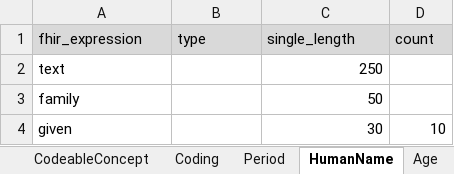
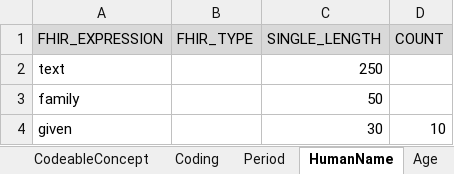
Before and after one commit to medizininformatik-initiative/INTERPOLAR, an Excel workbook: R-cds2db/cds2db/inst/extdata/Table_Description_Definition.xlsx, sheet HumanName, drawn as a sheet; values as stored, in another font and other column widths than the file's, no borders; removed rows and columns are numbered as before the commit, all else as after; the diff names each change by its address in the sheet, - before the commit and + after, or states it on an @@ line.

Commit message:
Change TableDescription column names (rename and upper case)

```diff
--- a/R-cds2db/cds2db/inst/extdata/Table_Description_Definition.xlsx (sheet HumanName)
+++ b/R-cds2db/cds2db/inst/extdata/Table_Description_Definition.xlsx (sheet HumanName)
-row 1: fhir_expression | type | single_length | count
+row 1: FHIR_EXPRESSION | FHIR_TYPE | SINGLE_LENGTH | COUNT
```
Also changed, not shown: sheet table_description_collapsed, sheet Range, sheet Ratio, sheet CodeableConcept, sheet Period, sheet Coding, 9 more sheets, R-cds2db/cds2db/inst/extdata/Table_Description.xlsx, 3 other files.
